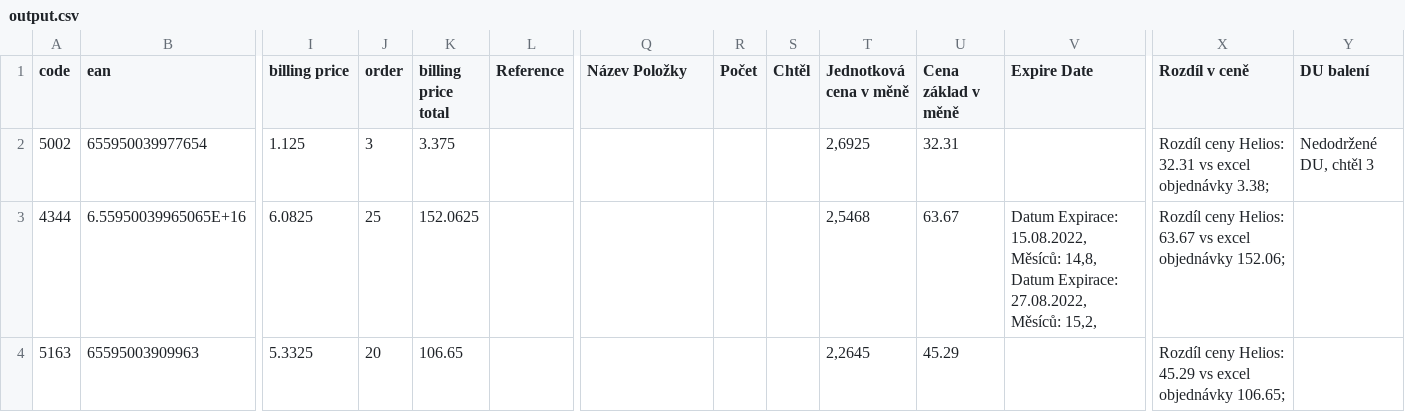
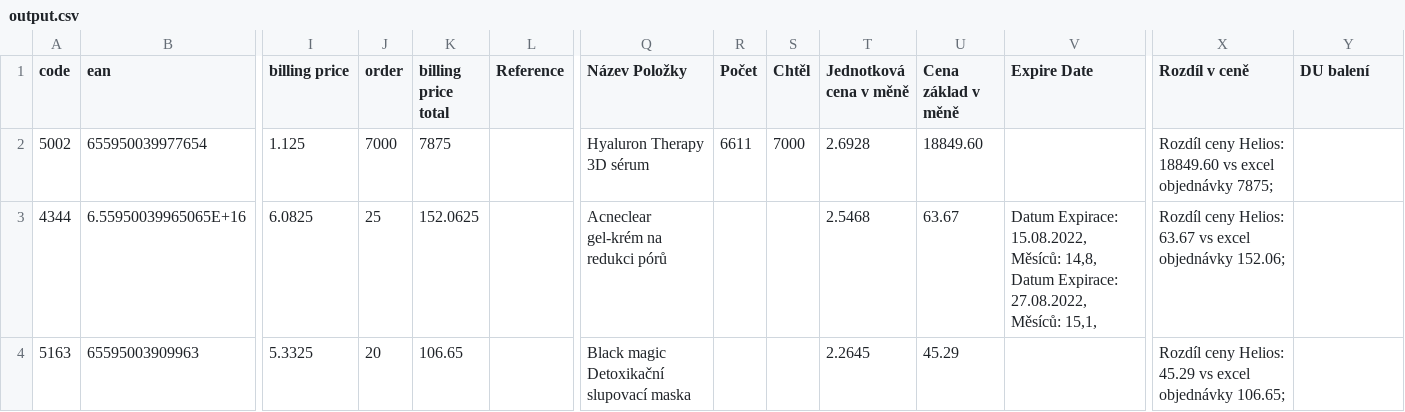
Before and after one commit to knappekl1/Dermacol_proces1, a CSV file: Data/output.csv, drawn as a sheet; only a part is shown, gaps mark what is left out; the diff names each change by its address in the sheet, - before the commit and + after, or states it on an @@ line.

```diff
--- a/Data/output.csv
+++ b/Data/output.csv
-J2 (order): 3
+J2 (order): 7000
-K2 (billing price total): 3.375
+K2 (billing price total): 7875
-Q2 (Název Položky): (empty)
+Q2 (Název Položky): Hyaluron Therapy 3D sérum
-R2 (Počet): (empty)
+R2 (Počet): 6611
-S2 (Chtěl): (empty)
+S2 (Chtěl): 7000
-T2 (Jednotková cena v měně): 2,6925
+T2 (Jednotková cena v měně): 2.6928
-U2 (Cena základ v měně): 32.31
+U2 (Cena základ v měně): 18849.60
-X2 (Rozdíl v ceně): …ceny Helios: 32.31 vs excel objednávky 3.38;
+X2 (Rozdíl v ceně): …ceny Helios: 18849.60 vs excel objednávky 7875;
-Y2 (DU balení): Nedodržené DU, chtěl 3
+Y2 (DU balení): (empty)
-Q3 (Název Položky): (empty)
+Q3 (Název Položky): Acneclear gel-krém na redukci pórů
-T3 (Jednotková cena v měně): 2,5468
+T3 (Jednotková cena v měně): 2.5468
-V3 (Expire Date): …27.08.2022, Měsíců: 15,2,
+V3 (Expire Date): …27.08.2022, Měsíců: 15,1,
-Q4 (Název Položky): (empty)
+Q4 (Název Položky): Black magic Detoxikační slupovací maska
-T4 (Jednotková cena v měně): 2,2645
+T4 (Jednotková cena v měně): 2.2645
```
Also changed, not shown: 4 other files.
